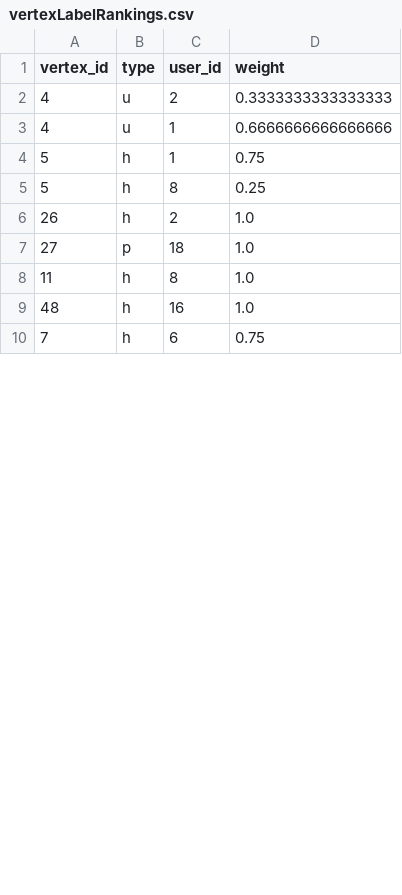
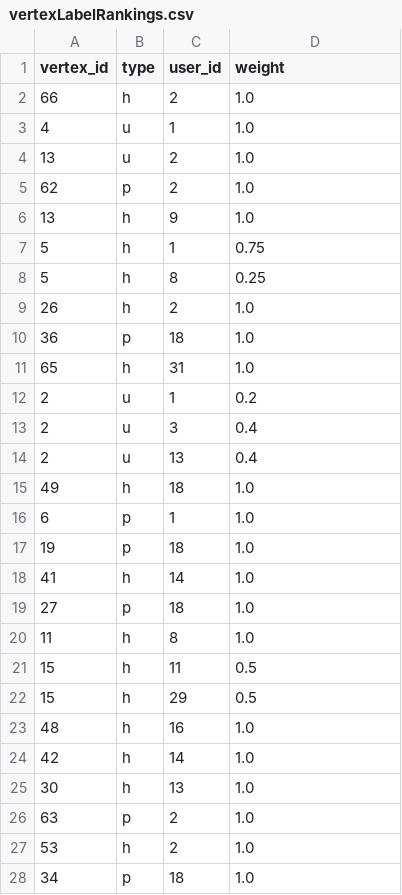
Before and after one commit to upenn-nets-2120/project-best-network, a CSV file: spark-network/vertexLabelRankings.csv, drawn as a sheet; only a part is shown; the diff covers the shown part only.

```diff
--- a/spark-network/vertexLabelRankings.csv
+++ b/spark-network/vertexLabelRankings.csv
@@ -1,4 +1,7 @@
 vertex_id,type,user_id,weight
-4,u,2,0.3333333333333333
-4,u,1,0.6666666666666666
+66,h,2,1.0
+4,u,1,1.0
+13,u,2,1.0
+62,p,2,1.0
+13,h,9,1.0
 5,h,1,0.75
@@ -6,5 +9,20 @@ vertex_id,type,user_id,weight
 26,h,2,1.0
+36,p,18,1.0
+65,h,31,1.0
+2,u,1,0.2
+2,u,3,0.4
+2,u,13,0.4
+49,h,18,1.0
+6,p,1,1.0
+19,p,18,1.0
+41,h,14,1.0
 27,p,18,1.0
 11,h,8,1.0
+15,h,11,0.5
+15,h,29,0.5
 48,h,16,1.0
-7,h,6,0.75
+42,h,14,1.0
+30,h,13,1.0
+63,p,2,1.0
+53,h,2,1.0
+34,p,18,1.0
```
Also changed, not shown: 19 added rows, 7 removed rows, 14 moved rows and 5 edited cells elsewhere in this file, 3 other files.
